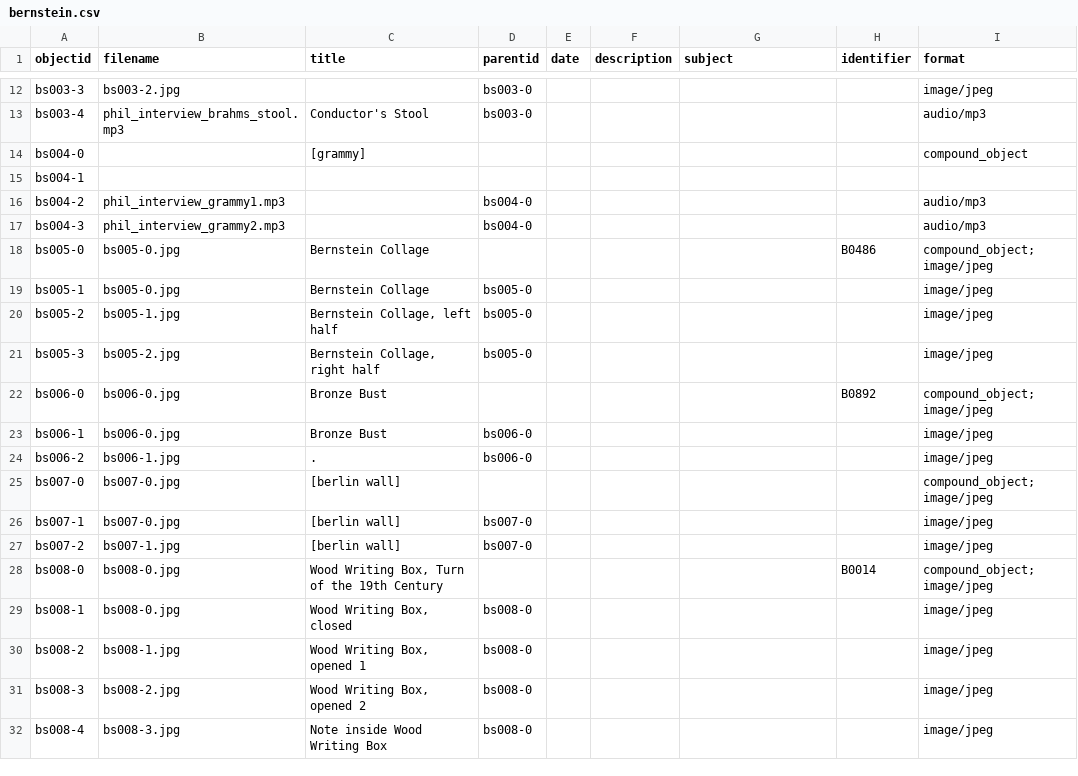
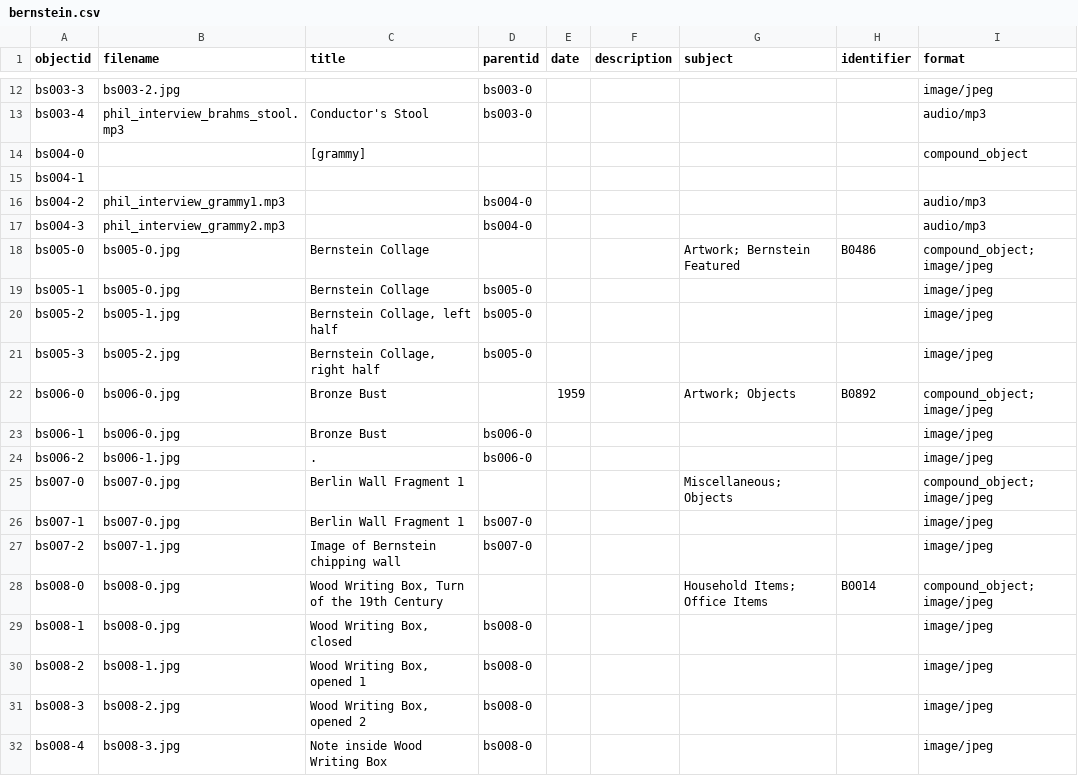
Before and after one commit to ricmarsh/bernsteins-stuff, a CSV file: _data/bernstein.csv, drawn as a sheet; only a part is shown, gaps mark what is left out; the diff covers the shown part only.

Commit message:
Add files via upload

```diff
--- a/_data/bernstein.csv
+++ b/_data/bernstein.csv
@@ -17,3 +17,3 @@ bs004-2,phil_interview_grammy1.mp3,,bs004-0,,,,,audio/mp3
 bs004-3,phil_interview_grammy2.mp3,,bs004-0,,,,,audio/mp3
-bs005-0,bs005-0.jpg,Bernstein Collage,,,,,B0486,compound_object; image/jpeg
+bs005-0,bs005-0.jpg,Bernstein Collage,,,,Artwork; Bernstein Featured,B0486,compound_object; image/jpeg
 bs005-1,bs005-0.jpg,Bernstein Collage,bs005-0,,,,,image/jpeg
@@ -21,9 +21,9 @@ bs005-2,bs005-1.jpg,"Bernstein Collage, left half",bs005-0,,,,,image/jpeg
 bs005-3,bs005-2.jpg,"Bernstein Collage, right half",bs005-0,,,,,image/jpeg
-bs006-0,bs006-0.jpg,Bronze Bust,,,,,B0892,compound_object; image/jpeg
+bs006-0,bs006-0.jpg,Bronze Bust,,1959,,Artwork; Objects,B0892,compound_object; image/jpeg
 bs006-1,bs006-0.jpg,Bronze Bust,bs006-0,,,,,image/jpeg
 bs006-2,bs006-1.jpg,.,bs006-0,,,,,image/jpeg
-bs007-0,bs007-0.jpg,[berlin wall],,,,,,compound_object; image/jpeg
-bs007-1,bs007-0.jpg,[berlin wall],bs007-0,,,,,image/jpeg
-bs007-2,bs007-1.jpg,[berlin wall],bs007-0,,,,,image/jpeg
-bs008-0,bs008-0.jpg,"Wood Writing Box, Turn of the 19th Century",,,,,B0014,compound_object; image/jpeg
+bs007-0,bs007-0.jpg,Berlin Wall Fragment 1,,,,Miscellaneous; Objects,,compound_object; image/jpeg
+bs007-1,bs007-0.jpg,Berlin Wall Fragment 1,bs007-0,,,,,image/jpeg
+bs007-2,bs007-1.jpg,Image of Bernstein chipping wall,bs007-0,,,,,image/jpeg
+bs008-0,bs008-0.jpg,"Wood Writing Box, Turn of the 19th Century",,,,Household Items; Office Items,B0014,compound_object; image/jpeg
 bs008-1,bs008-0.jpg,"Wood Writing Box, closed",bs008-0,,,,,image/jpeg
```
Also changed, not shown: 23 edited cells elsewhere in this file.
